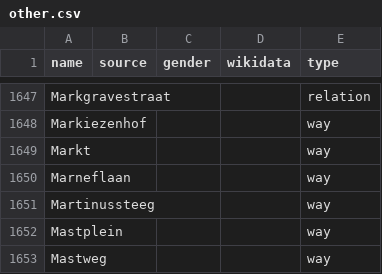
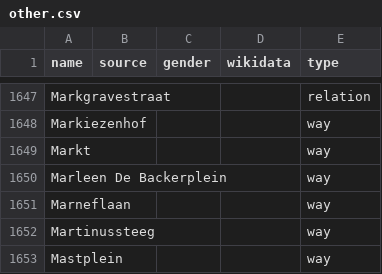
Before and after one commit to EqualStreetNames/equalstreetnames-antwerpen, a CSV file: data/other.csv, drawn as a sheet; only a part is shown, gaps mark what is left out; the shorter side is filled out with more unchanged rows.

```diff
--- a/data/other.csv
+++ b/data/other.csv
@@ -1649,2 +1649,3 @@ Markiezenhof,,,,way
 Markt,,,,way
+"Marleen De Backerplein",,,,way
 Marneflaan,,,,way
```
Also changed, not shown: 3 other files.
